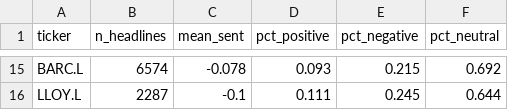
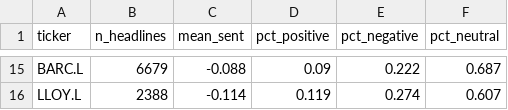
Before and after one commit to itsPhaniM/SentiFolio_PM, a CSV file: reports/week3/sentiment_by_ticker.csv, drawn as a sheet; only a part is shown, gaps mark what is left out; the diff covers the shown part only; the diff names each change by its address in the sheet, - before the commit and + after, or states it on an @@ line.

```diff
--- a/reports/week3/sentiment_by_ticker.csv
+++ b/reports/week3/sentiment_by_ticker.csv
-B15 (n_headlines): 6574
+B15 (n_headlines): 6679
-C15 (mean_sent): -0.078
+C15 (mean_sent): -0.088
-D15 (pct_positive): 0.093
+D15 (pct_positive): 0.09
-E15 (pct_negative): 0.215
+E15 (pct_negative): 0.222
-F15 (pct_neutral): 0.692
+F15 (pct_neutral): 0.687
-B16 (n_headlines): 2287
+B16 (n_headlines): 2388
-C16 (mean_sent): -0.1
+C16 (mean_sent): -0.114
-D16 (pct_positive): 0.111
+D16 (pct_positive): 0.119
-E16 (pct_negative): 0.245
+E16 (pct_negative): 0.274
-F16 (pct_neutral): 0.644
+F16 (pct_neutral): 0.607
```
Also changed, not shown: 1 added row, 1 removed row and 58 edited cells elsewhere in this file, reports/week3/scored_headlines_sample.csv, 8 other files.
